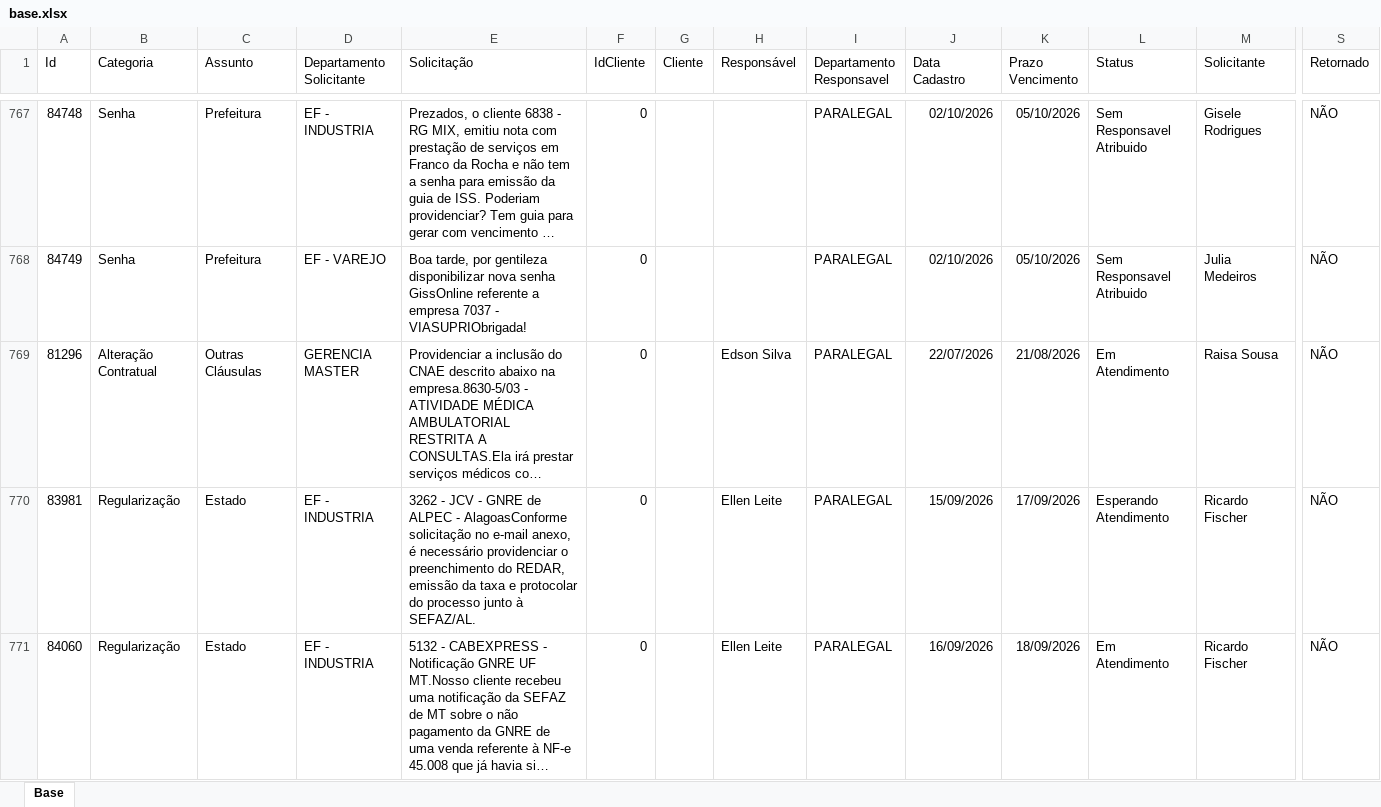
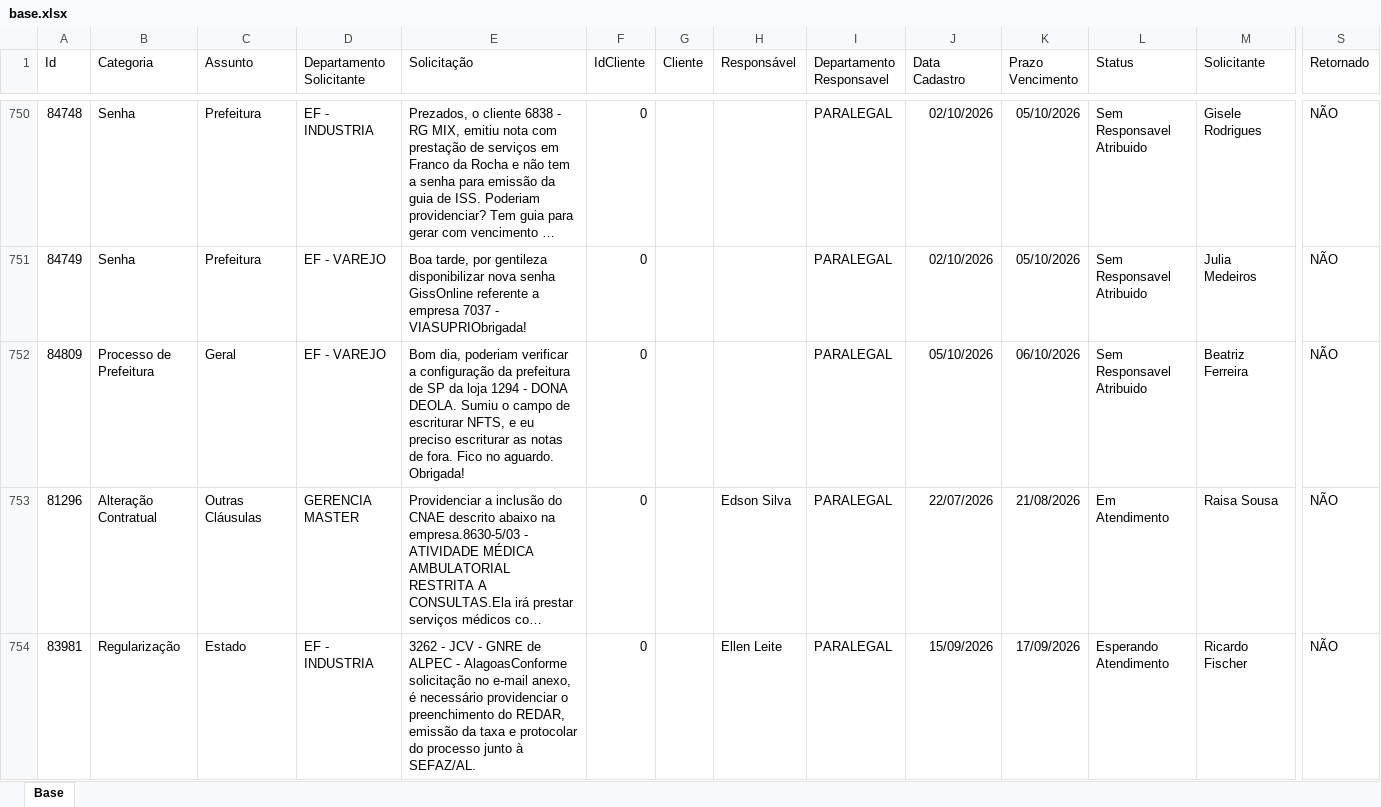
Before and after one commit to Controladoria-MG/Portal-dos-chamados, an Excel workbook: data/base.xlsx, sheet Base, drawn as a sheet; only a part is shown, gaps mark what is left out; the shorter side is filled out with more unchanged rows; long unchanged cells end in …; values as stored, in another font and other column widths than the file's, no borders; table styles not drawn; rows hold the shown columns only; the diff covers the shown part only; the diff names each change by its address in the sheet, - before the commit and + after, or states it on an @@ line.

```diff
--- a/data/base.xlsx (sheet Base)
+++ b/data/base.xlsx (sheet Base)
+row 752: 84809 | Processo de Prefeitura | Geral | EF - VAREJO | Bom dia, poderiam verificar a configuração da prefeitura de SP da loja 1294 - DONA DEOLA. Sumiu o campo de escriturar NFTS, e eu preciso escriturar as notas de fora. Fico no aguardo. Obrigada! | 0 |  |  | PARALEGAL | 05/10/2026 | 06/10/2026 | Sem Responsavel Atribuido | Beatriz Ferreira | NÃO
```
Also changed, not shown: 20 added rows, 34 removed rows and 40 edited cells elsewhere in this sheet, 2 other files.
